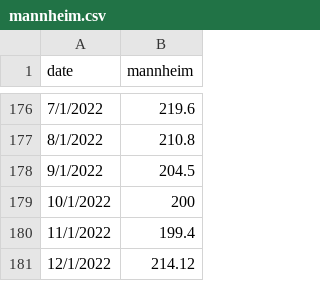
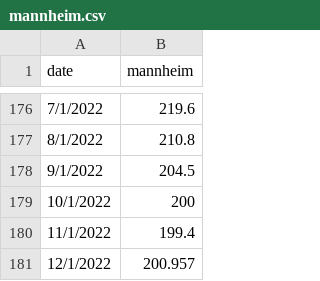
Before and after one commit to Miles-byte/Apricitas, a CSV file: Repeat Use Charts/CPI Releases/091322/mannheim.csv, drawn as a sheet; only a part is shown, gaps mark what is left out.

```diff
--- a/Repeat Use Charts/CPI Releases/091322/mannheim.csv
+++ b/Repeat Use Charts/CPI Releases/091322/mannheim.csv
@@ -180,2 +180,2 @@ date,mannheim
 11/1/2022,199.4
-12/1/2022,214.12
+12/1/2022,200.957
```
Also changed, not shown: 7 other files.
